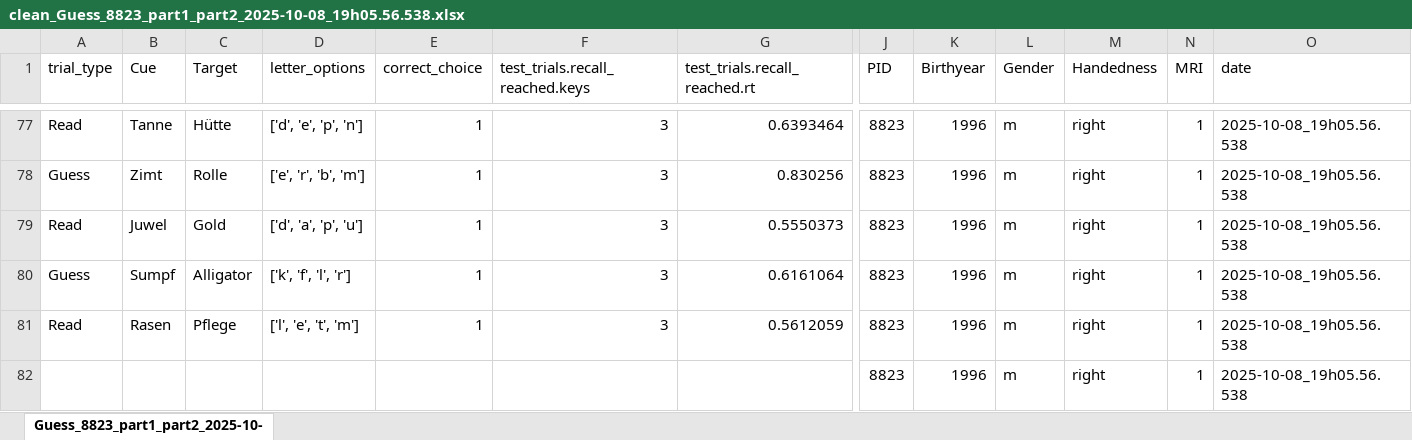
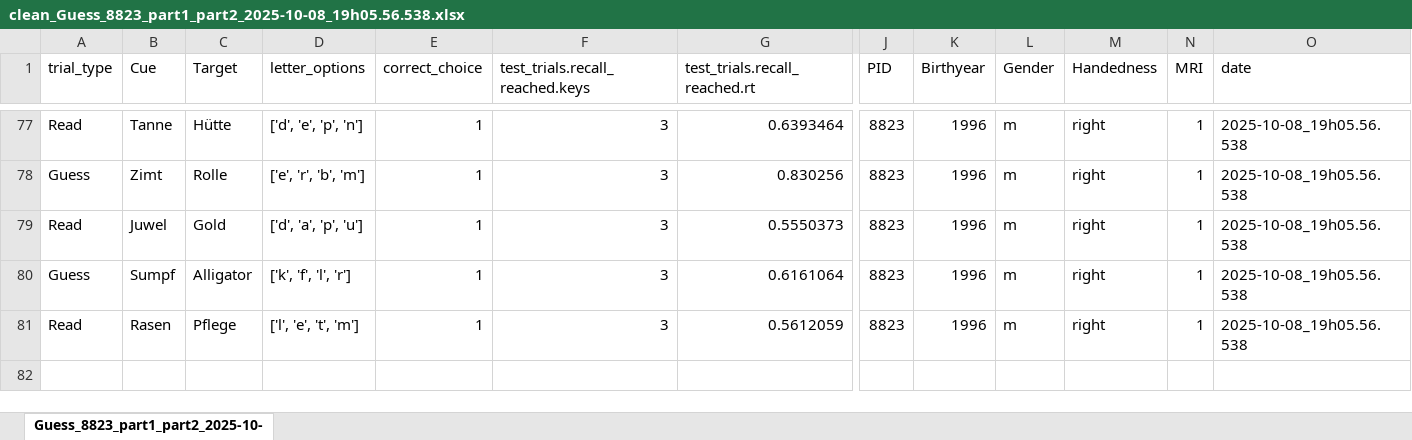
Before and after one commit to zs-nemecz/research_seminar, an Excel workbook: example_data/clean_Guess_8823_part1_part2_2025-10-08_19h05.56.538.xlsx, sheet Guess_8823_part1_part2_2025-10-, drawn as a sheet; only a part is shown, gaps mark what is left out; values as stored, in another font and other column widths than the file's, no borders; rows hold the shown columns only; the diff names each change by its address in the sheet, - before the commit and + after, or states it on an @@ line.

```diff
--- a/example_data/clean_Guess_8823_part1_part2_2025-10-08_19h05.56.538.xlsx (sheet Guess_8823_part1_part2_2025-10-)
+++ b/example_data/clean_Guess_8823_part1_part2_2025-10-08_19h05.56.538.xlsx (sheet Guess_8823_part1_part2_2025-10-)
-row 82:  |  |  |  |  |  |  | 8823 | 1996 | m | right | 1 | 2025-10-08_19h05.56.538
```
Also changed, not shown: example_data/clean_Guess_1167_part1_part2_2025-07-02_18h32.03.916.xlsx, example_data/clean_Guess_6532_part1_part2_2025-07-29_15h47.02.281.xlsx.
